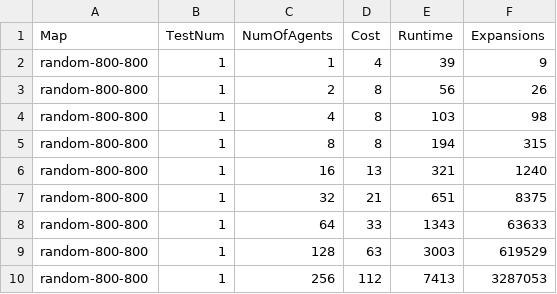
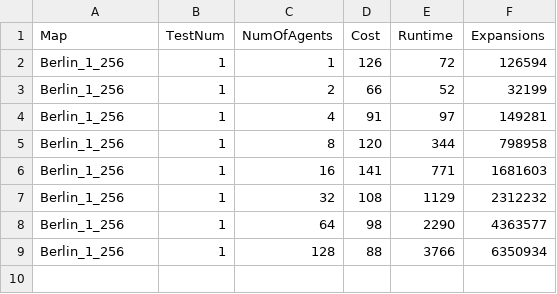
Before and after one commit to PathPlanning/AMAPF-MF-BS, a CSV file: results/results*2.csv, drawn as a sheet.

```diff
--- a/results/results*2.csv
+++ b/results/results*2.csv
@@ -1,10 +1,9 @@
 Map,TestNum,NumOfAgents,Cost,Runtime,Expansions
-random-800-800,1,1,4,39,9
-random-800-800,1,2,8,56,26
-random-800-800,1,4,8,103,98
-random-800-800,1,8,8,194,315
-random-800-800,1,16,13,321,1240
-random-800-800,1,32,21,651,8375
-random-800-800,1,64,33,1343,63633
-random-800-800,1,128,63,3003,619529
-random-800-800,1,256,112,7413,3287053
+Berlin_1_256,1,1,126,72,126594
+Berlin_1_256,1,2,66,52,32199
+Berlin_1_256,1,4,91,97,149281
+Berlin_1_256,1,8,120,344,798958
+Berlin_1_256,1,16,141,771,1681603
+Berlin_1_256,1,32,108,1129,2312232
+Berlin_1_256,1,64,98,2290,4363577
+Berlin_1_256,1,128,88,3766,6350934
```
Also changed, not shown: 3 other files.
